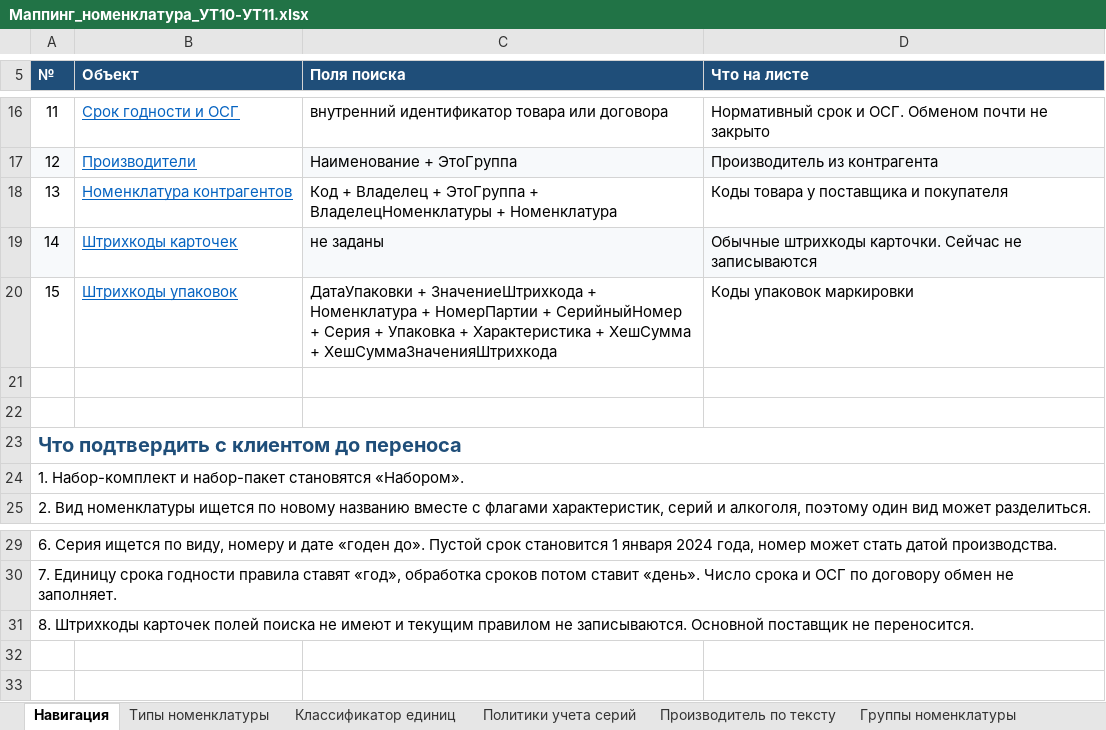
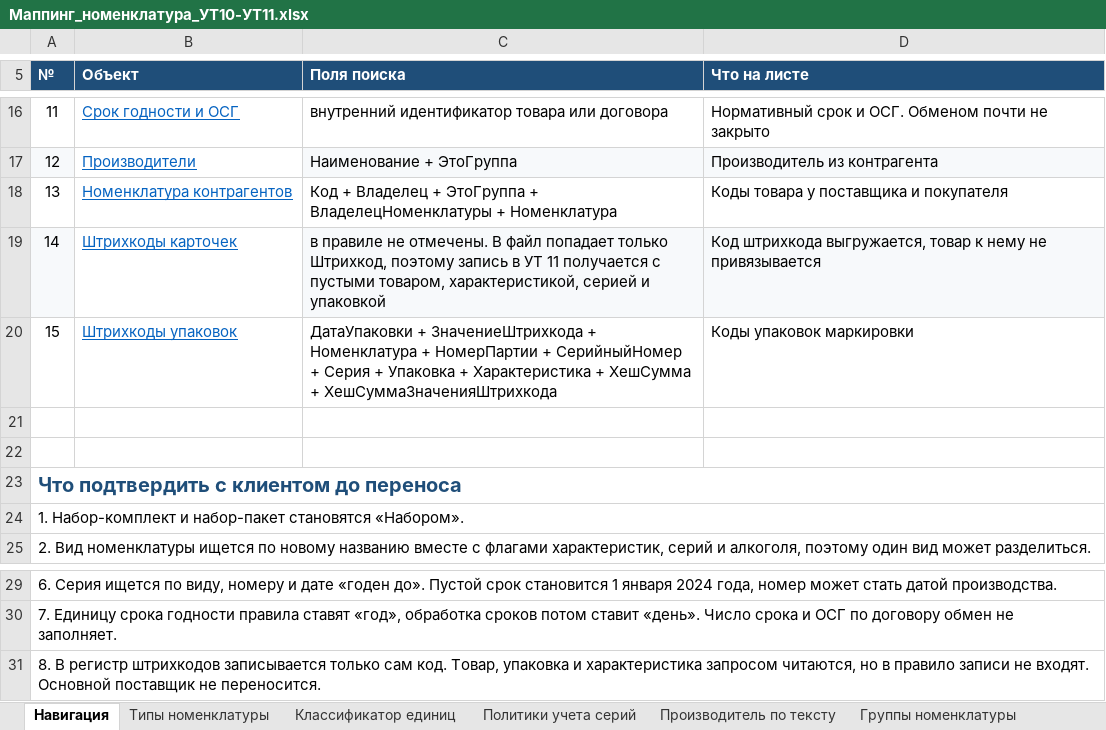
Before and after one commit to crabopal/Primtrade_ExchangeRules_UT10_-_UT11, an Excel workbook: Маппинг_номенклатура_УТ10-УТ11.xlsx, sheet Навигация, drawn as a sheet; only a part is shown, gaps mark what is left out; values as stored, in another font and other column widths than the file's, no borders; the diff names each change by its address in the sheet, - before the commit and + after, or states it on an @@ line.

```diff
--- a/Маппинг_номенклатура_УТ10-УТ11.xlsx (sheet Навигация)
+++ b/Маппинг_номенклатура_УТ10-УТ11.xlsx (sheet Навигация)
-C19 (Поля поиска): не заданы
+C19 (Поля поиска): в правиле не отмечены. В файл попадает только Штрихкод, поэтому запись в УТ 11 получается с пустыми товаром, характеристикой, серией и упаковкой
-D19 (Что на листе): Обычные штрихкоды карточки. Сейчас не записываются
+D19 (Что на листе): Код штрихкода выгружается, товар к нему не привязывается
-A31 (№): 8. Штрихкоды карточек полей поиска не имеют и текущим правилом не записываются. Основной поставщик…
+A31 (№): 8. В регистр штрихкодов записывается только сам код. Товар, упаковка и характеристика запросом читаются, но в правило записи не входят. Основной поставщик…
```
Also changed, not shown: sheet Штрихкоды карточек.
